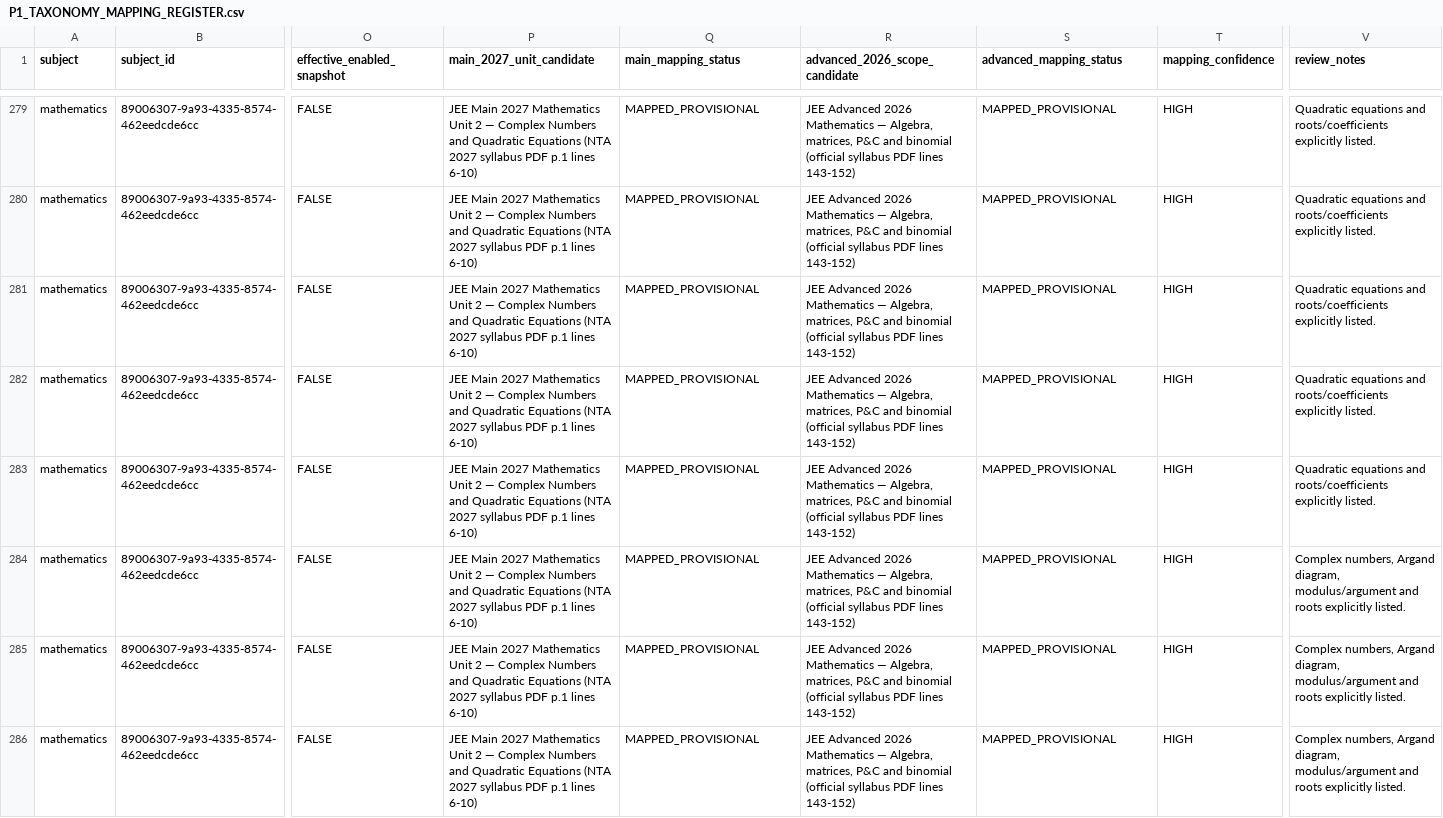
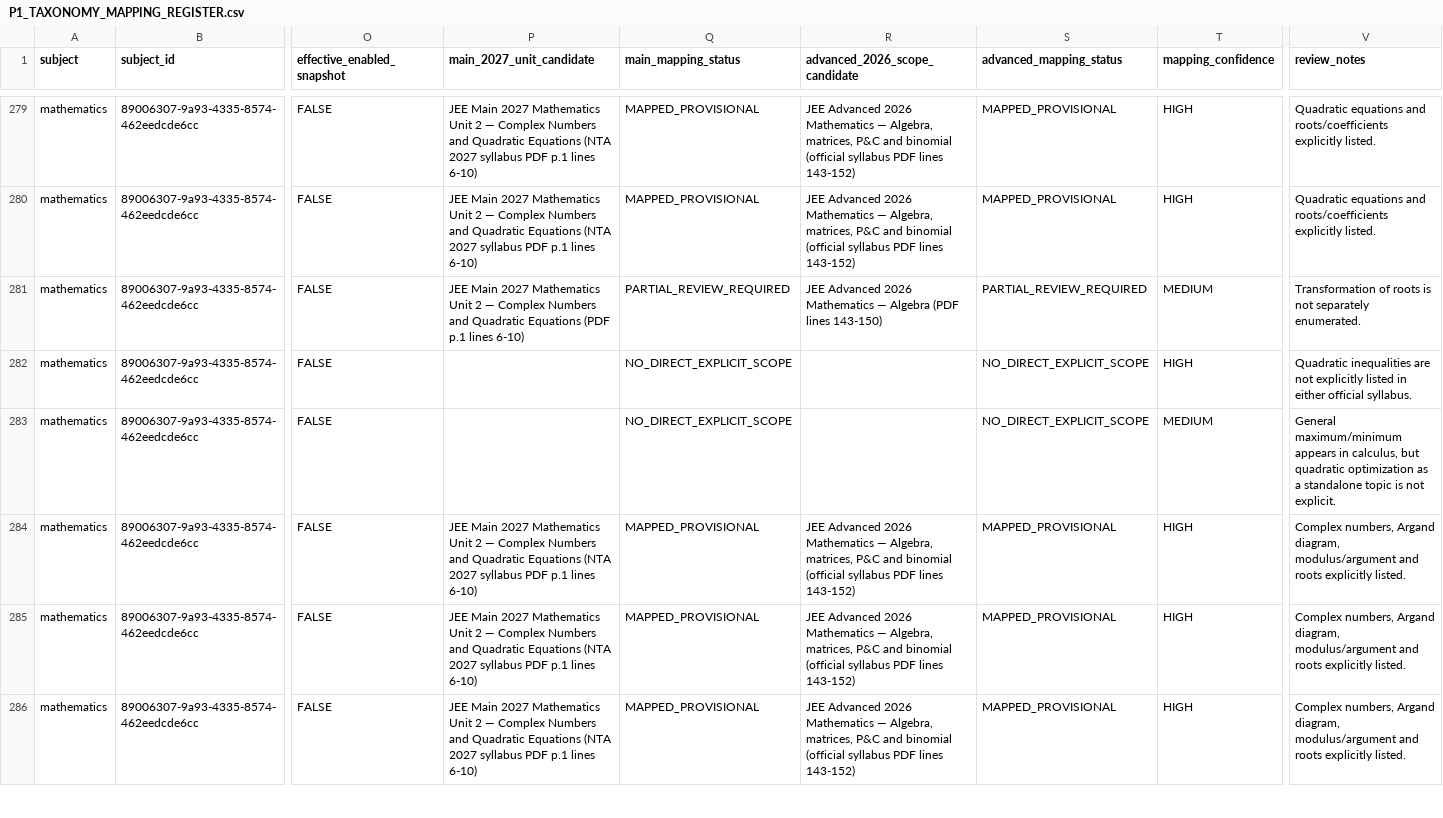
Before and after one commit to vinothkumarar/QuestionFactory, a CSV file: docs/p1/P1_TAXONOMY_MAPPING_REGISTER.csv, drawn as a sheet; only a part is shown, gaps mark what is left out; the diff covers the shown part only; the diff names each change by its address in the sheet, - before the commit and + after, or states it on an @@ line.

Commit message:
docs(p1): refine mathematics subtopic-level syllabus scope

```diff
--- a/docs/p1/P1_TAXONOMY_MAPPING_REGISTER.csv
+++ b/docs/p1/P1_TAXONOMY_MAPPING_REGISTER.csv
-P281 (main_2027_unit_candidate): …Quadratic Equations (NTA 2027 syllabus PDF p.1 lines…
+P281 (main_2027_unit_candidate): …Quadratic Equations (PDF p.1 lines…
-Q281 (main_mapping_status): MAPPED_PROVISIONAL
+Q281 (main_mapping_status): PARTIAL_REVIEW_REQUIRED
-R281 (advanced_2026_scope_candidate): …Mathematics — Algebra, matrices, P&C and binomial (official syllabus PDF lines 143-152)
+R281 (advanced_2026_scope_candidate): …Mathematics — Algebra (PDF lines 143-150)
-S281 (advanced_mapping_status): MAPPED_PROVISIONAL
+S281 (advanced_mapping_status): PARTIAL_REVIEW_REQUIRED
-T281 (mapping_confidence): HIGH
+T281 (mapping_confidence): MEDIUM
-V281 (review_notes): Quadratic equations and roots/coefficients explicitly listed.
+V281 (review_notes): Transformation of roots is not separately enumerated.
-P282:P283 (main_2027_unit_candidate): JEE Main 2027 Mathematics Unit 2 — Complex Numbers and Quadratic Equations (NTA 2027 syllabus PDF p.1 lines 6-10)
+P282:P283 (main_2027_unit_candidate): (empty)
-Q282:Q283 (main_mapping_status): MAPPED_PROVISIONAL
+Q282:Q283 (main_mapping_status): NO_DIRECT_EXPLICIT_SCOPE
-R282:R283 (advanced_2026_scope_candidate): JEE Advanced 2026 Mathematics — Algebra, matrices, P&C and binomial (official syllabus PDF lines 143-152)
+R282:R283 (advanced_2026_scope_candidate): (empty)
-S282:S283 (advanced_mapping_status): MAPPED_PROVISIONAL
+S282:S283 (advanced_mapping_status): NO_DIRECT_EXPLICIT_SCOPE
-V282 (review_notes): Quadratic equations and roots/coefficients explicitly listed.
+V282 (review_notes): Quadratic inequalities are not explicitly listed in either official syllabus.
-T283 (mapping_confidence): HIGH
+T283 (mapping_confidence): MEDIUM
-V283 (review_notes): Quadratic equations and roots/coefficients explicitly listed.
+V283 (review_notes): General maximum/minimum appears in calculus, but quadratic optimization as a standalone topic is not explicit.
```
Also changed, not shown: 129 edited cells elsewhere in this file.
